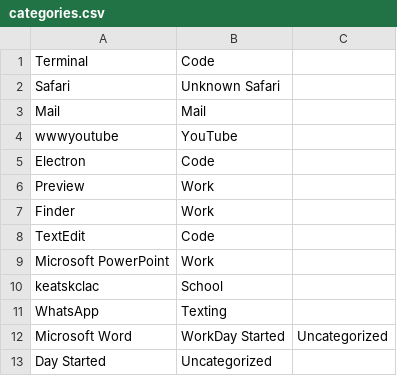
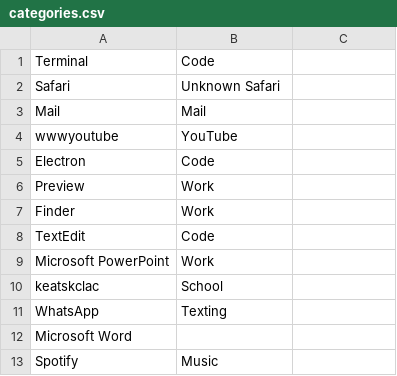
Before and after one commit to absirgue/dayTracker, a CSV file: categories.csv, drawn as a sheet.

```diff
--- a/categories.csv
+++ b/categories.csv
@@ -11,3 +11,3 @@ keatskclac,School
 WhatsApp,Texting
-Microsoft Word,WorkDay Started,Uncategorized
-Day Started,Uncategorized
+Microsoft Word,
+Spotify,Music
```
Also changed, not shown: 9 other files.
